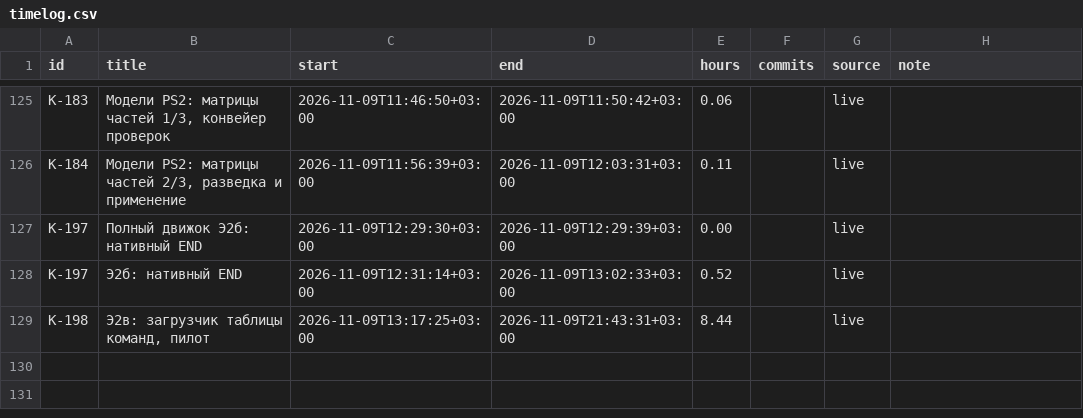
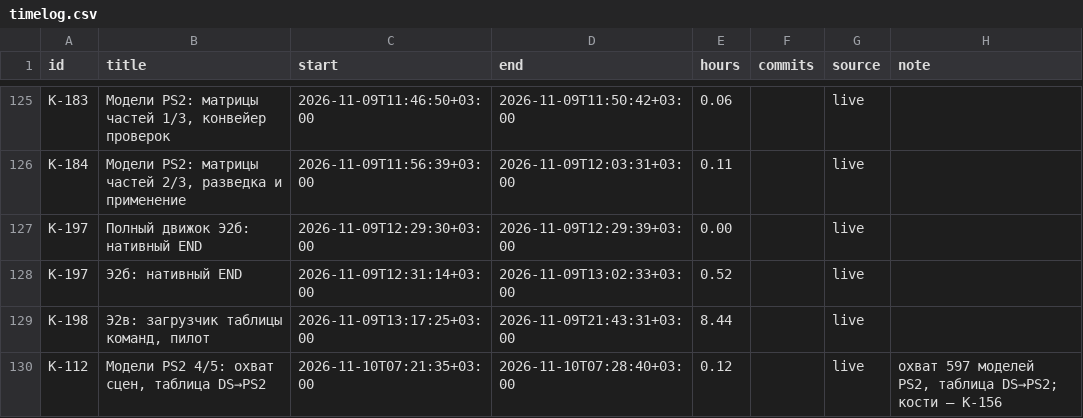
Before and after one commit to DmitriiTrifonov/sunpetal, a CSV file: tools/roadmap/timelog.csv, drawn as a sheet; only a part is shown, gaps mark what is left out.

```diff
--- a/tools/roadmap/timelog.csv
+++ b/tools/roadmap/timelog.csv
@@ -129 +129,2 @@ K-197,Э2б: нативный END,2026-11-09T12:31:14+03:00,2026-11-09T13:02:33+
 K-198,"Э2в: загрузчик таблицы команд, пилот",2026-11-09T13:17:25+03:00,2026-11-09T21:43:31+03:00,8.44,,live,
+K-112,"Модели PS2 4/5: охват сцен, таблица DS→PS2",2026-11-10T07:21:35+03:00,2026-11-10T07:28:40+03:00,0.12,,live,"охват 597 моделей PS2, таблица DS→PS2; кости — K-156"
```
Also changed, not shown: 5 other files.
